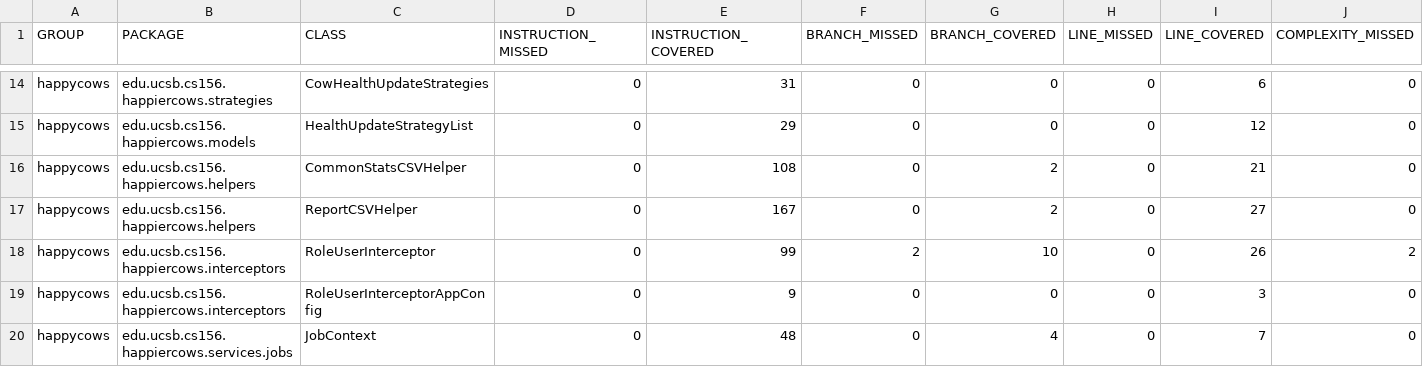
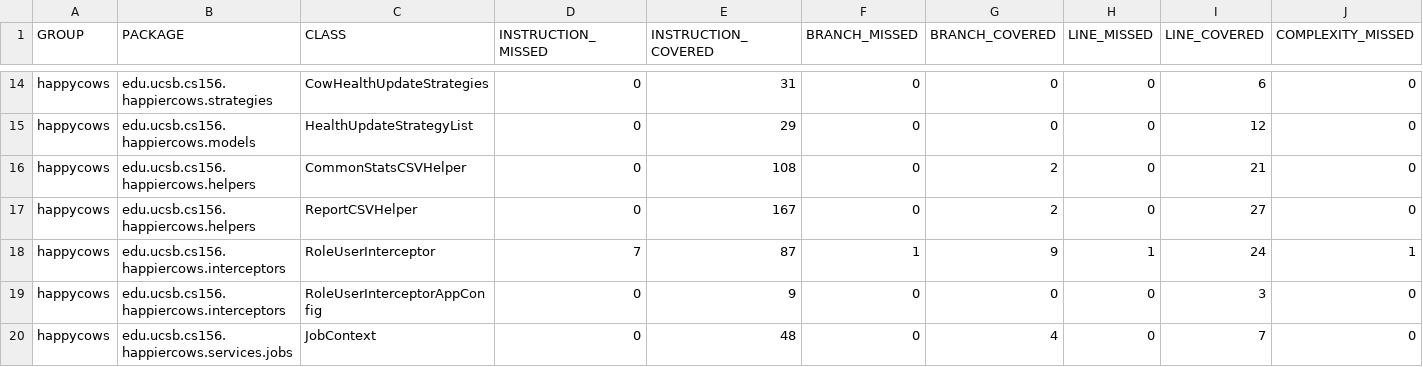
Before and after one commit to ucsb-cs156-s24/proj-happycows-s24-4pm-8, a CSV file: prs/23/jacoco/jacoco.csv, drawn as a sheet; only a part is shown, gaps mark what is left out; the diff names each change by its address in the sheet, - before the commit and + after, or states it on an @@ line.

```diff
--- a/prs/23/jacoco/jacoco.csv
+++ b/prs/23/jacoco/jacoco.csv
-D18 (INSTRUCTION_MISSED): 0
+D18 (INSTRUCTION_MISSED): 7
-E18 (INSTRUCTION_COVERED): 99
+E18 (INSTRUCTION_COVERED): 87
-F18 (BRANCH_MISSED): 2
+F18 (BRANCH_MISSED): 1
-G18 (BRANCH_COVERED): 10
+G18 (BRANCH_COVERED): 9
-H18 (LINE_MISSED): 0
+H18 (LINE_MISSED): 1
-I18 (LINE_COVERED): 26
+I18 (LINE_COVERED): 24
-J18 (COMPLEXITY_MISSED): 2
+J18 (COMPLEXITY_MISSED): 1
```
Also changed, not shown: 7 other files.
